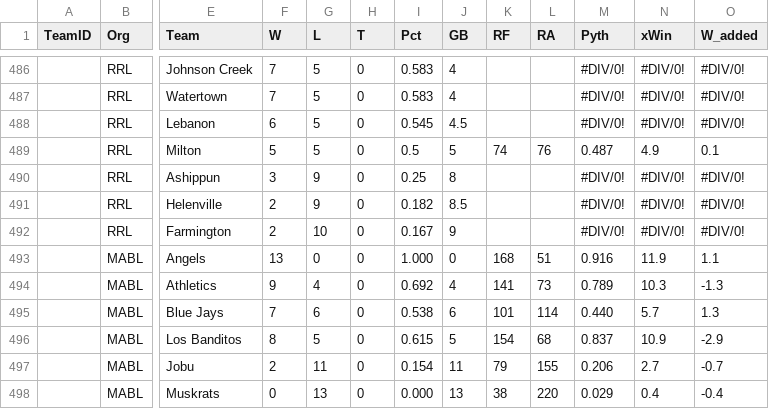
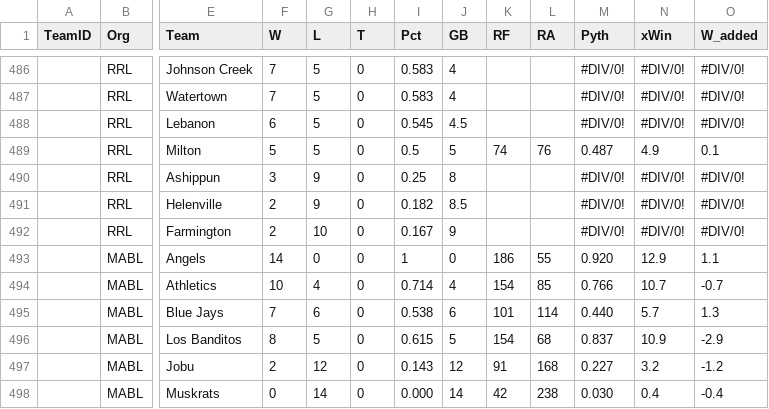
Before and after one commit to haueter19/baseball, a CSV file: standings.csv, drawn as a sheet; only a part is shown, gaps mark what is left out; the diff covers the shown part only; the diff names each change by its address in the sheet, - before the commit and + after, or states it on an @@ line.

Commit message:
update Standings.csv

```diff
--- a/standings.csv
+++ b/standings.csv
-F493 (W): 13
+F493 (W): 14
-I493 (Pct): 1.000
+I493 (Pct): 1
-K493 (RF): 168
+K493 (RF): 186
-L493 (RA): 51
+L493 (RA): 55
-M493 (Pyth): 0.916
+M493 (Pyth): 0.920
-N493 (xWin): 11.9
+N493 (xWin): 12.9
-F494 (W): 9
+F494 (W): 10
-I494 (Pct): 0.692
+I494 (Pct): 0.714
-K494 (RF): 141
+K494 (RF): 154
-L494 (RA): 73
+L494 (RA): 85
-M494 (Pyth): 0.789
+M494 (Pyth): 0.766
-N494 (xWin): 10.3
+N494 (xWin): 10.7
-O494 (W_added): -1.3
+O494 (W_added): -0.7
-G497 (L): 11
+G497 (L): 12
-I497 (Pct): 0.154
+I497 (Pct): 0.143
-J497 (GB): 11
+J497 (GB): 12
-K497 (RF): 79
+K497 (RF): 91
-L497 (RA): 155
+L497 (RA): 168
-M497 (Pyth): 0.206
+M497 (Pyth): 0.227
-N497 (xWin): 2.7
+N497 (xWin): 3.2
-O497 (W_added): -0.7
+O497 (W_added): -1.2
-G498 (L): 13
+G498 (L): 14
-J498 (GB): 13
+J498 (GB): 14
-K498 (RF): 38
+K498 (RF): 42
-L498 (RA): 220
+L498 (RA): 238
-M498 (Pyth): 0.029
+M498 (Pyth): 0.030
```
Also changed, not shown: 76 edited cells elsewhere in this file.
